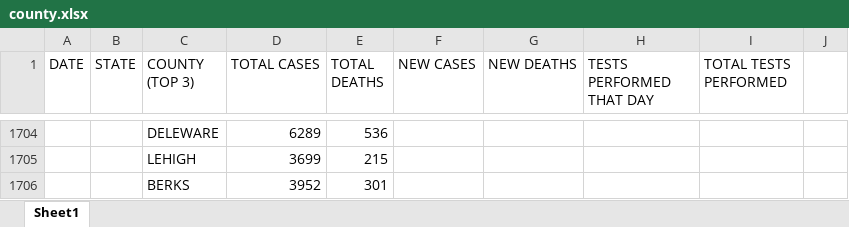
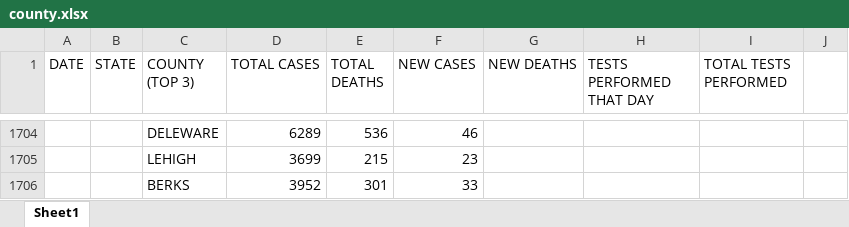
Before and after one commit to coronavirus-2020-data/coronavirus-data, an Excel workbook: county.xlsx, sheet Sheet1, drawn as a sheet; only a part is shown, gaps mark what is left out; values as stored, in another font and other column widths than the file's, no borders; the diff covers the shown part only; the diff names each change by its address in the sheet, - before the commit and + after, or states it on an @@ line.

```diff
--- a/county.xlsx (sheet Sheet1)
+++ b/county.xlsx (sheet Sheet1)
-F1704 (NEW CASES): (empty)
+F1704 (NEW CASES): 46
-F1705 (NEW CASES): (empty)
+F1705 (NEW CASES): 23
-F1706 (NEW CASES): (empty)
+F1706 (NEW CASES): 33
```
Also changed, not shown: other rows of this sheet, other/graphs.xlsx, 1 other file.
